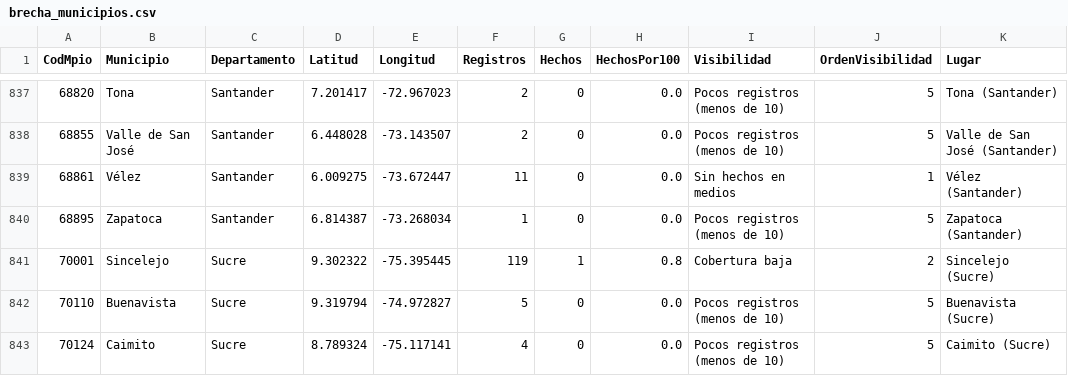
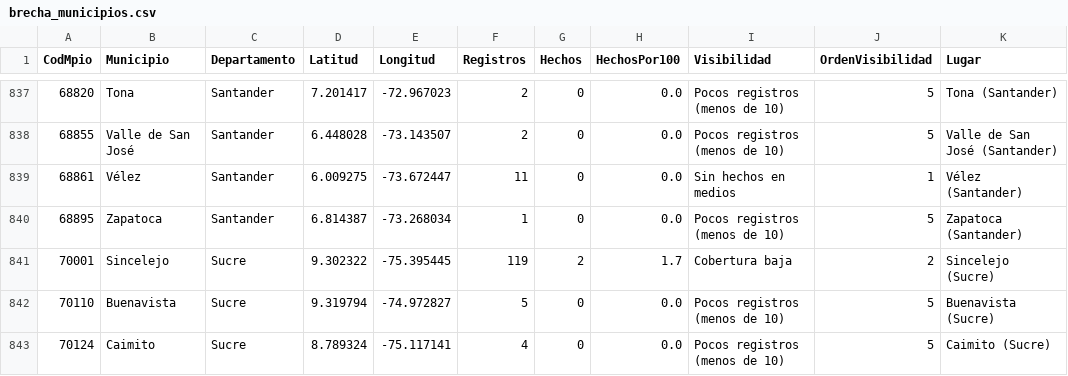
Before and after one commit to ICBF-Analitica/Monitoreo_de_medios, a CSV file: Data/hechos/brecha_municipios.csv, drawn as a sheet; only a part is shown, gaps mark what is left out.

```diff
--- a/Data/hechos/brecha_municipios.csv
+++ b/Data/hechos/brecha_municipios.csv
@@ -840,3 +840,3 @@ CodMpio,Municipio,Departamento,Latitud,Longitud,Registros,Hechos,HechosPor100,Vi
 68895,Zapatoca,Santander,6.814387,-73.268034,1,0,0.0,Pocos registros (menos de 10),5,Zapatoca (Santander)
-70001,Sincelejo,Sucre,9.302322,-75.395445,119,1,0.8,Cobertura baja,2,Sincelejo (Sucre)
+70001,Sincelejo,Sucre,9.302322,-75.395445,119,2,1.7,Cobertura baja,2,Sincelejo (Sucre)
 70110,Buenavista,Sucre,9.319794,-74.972827,5,0,0.0,Pocos registros (menos de 10),5,Buenavista (Sucre)
```
Also changed, not shown: Data/hechos/alertas_departamentos.csv, Data/hechos/brecha_departamentos.csv, 4 other files.
